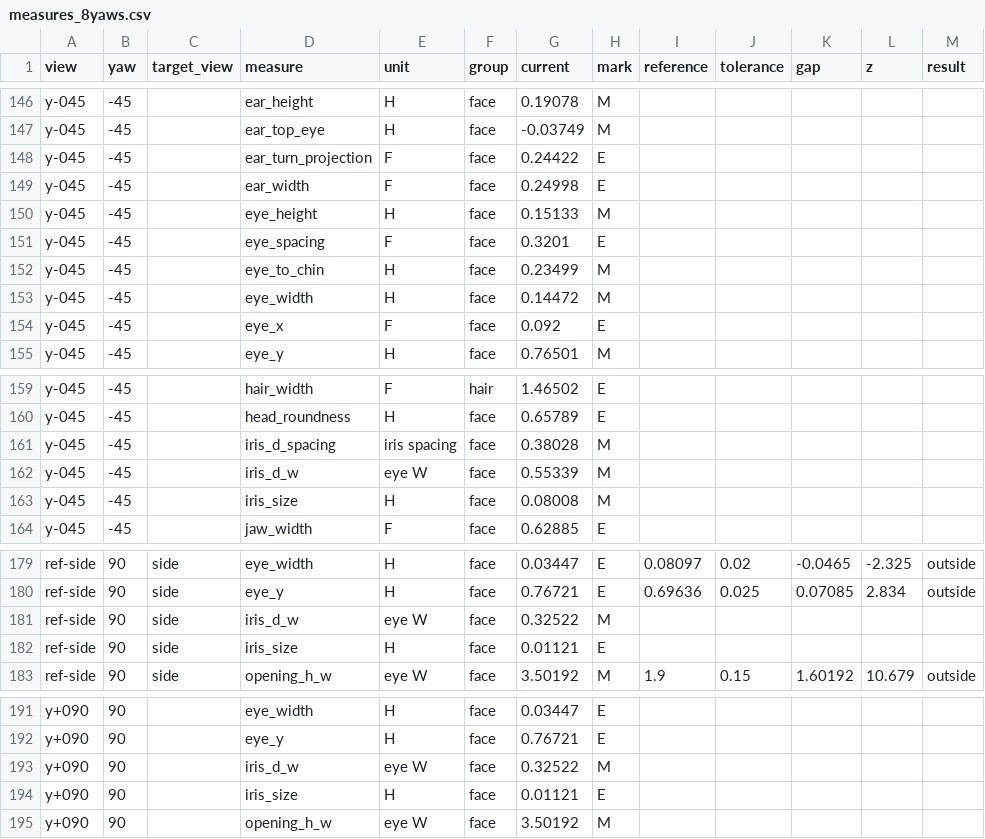
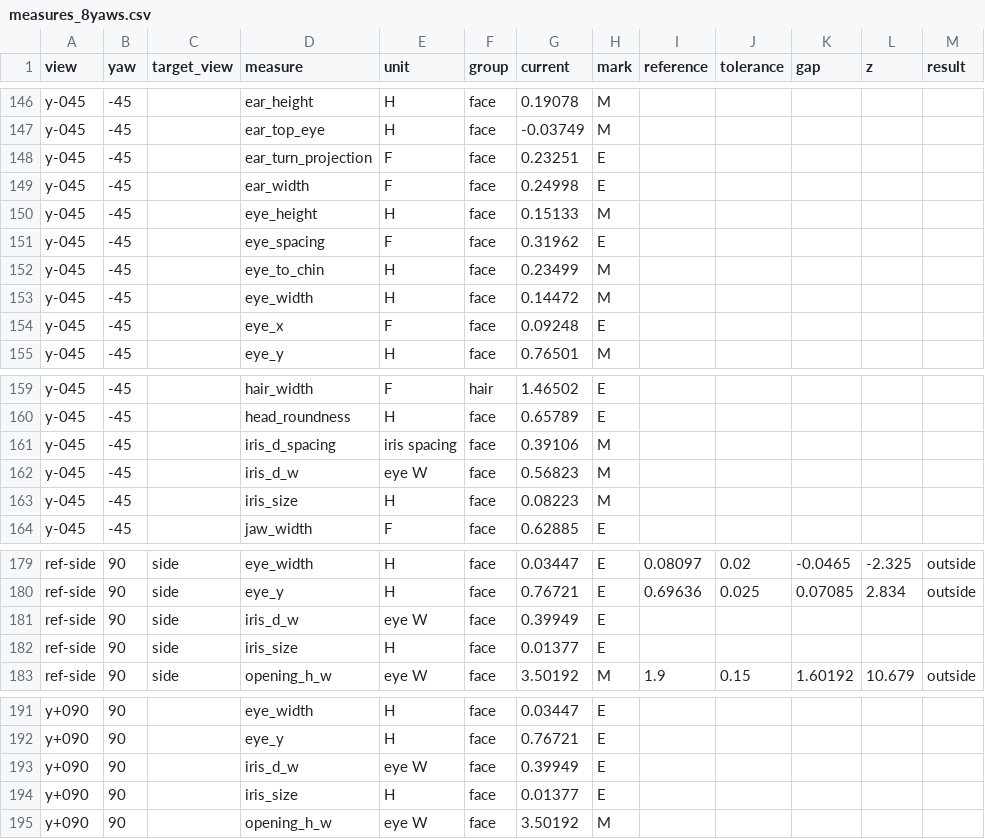
Before and after one commit to P0uyanik/Animation, a CSV file: docs/evaluation/characters/T-214/auburn/measures_8yaws.csv, drawn as a sheet; only a part is shown, gaps mark what is left out; the diff covers the shown part only.

```diff
--- a/docs/evaluation/characters/T-214/auburn/measures_8yaws.csv
+++ b/docs/evaluation/characters/T-214/auburn/measures_8yaws.csv
@@ -147,9 +147,9 @@ y-045,-45,,ear_height,H,face,0.19078,M,,,,,
 y-045,-45,,ear_top_eye,H,face,-0.03749,M,,,,,
-y-045,-45,,ear_turn_projection,F,face,0.24422,E,,,,,
+y-045,-45,,ear_turn_projection,F,face,0.23251,E,,,,,
 y-045,-45,,ear_width,F,face,0.24998,E,,,,,
 y-045,-45,,eye_height,H,face,0.15133,M,,,,,
-y-045,-45,,eye_spacing,F,face,0.3201,E,,,,,
+y-045,-45,,eye_spacing,F,face,0.31962,E,,,,,
 y-045,-45,,eye_to_chin,H,face,0.23499,M,,,,,
 y-045,-45,,eye_width,H,face,0.14472,M,,,,,
-y-045,-45,,eye_x,F,face,0.092,E,,,,,
+y-045,-45,,eye_x,F,face,0.09248,E,,,,,
 y-045,-45,,eye_y,H,face,0.76501,M,,,,,
@@ -160,5 +160,5 @@ y-045,-45,,hair_width,F,hair,1.46502,E,,,,,
 y-045,-45,,head_roundness,H,face,0.65789,E,,,,,
-y-045,-45,,iris_d_spacing,iris spacing,face,0.38028,M,,,,,
-y-045,-45,,iris_d_w,eye W,face,0.55339,M,,,,,
-y-045,-45,,iris_size,H,face,0.08008,M,,,,,
+y-045,-45,,iris_d_spacing,iris spacing,face,0.39106,M,,,,,
+y-045,-45,,iris_d_w,eye W,face,0.56823,M,,,,,
+y-045,-45,,iris_size,H,face,0.08223,M,,,,,
 y-045,-45,,jaw_width,F,face,0.62885,E,,,,,
@@ -180,4 +180,4 @@ ref-side,90,side,eye_width,H,face,0.03447,E,0.08097,0.02,-0.0465,-2.325,outside
 ref-side,90,side,eye_y,H,face,0.76721,E,0.69636,0.025,0.07085,2.834,outside
-ref-side,90,side,iris_d_w,eye W,face,0.32522,M,,,,,
-ref-side,90,side,iris_size,H,face,0.01121,E,,,,,
+ref-side,90,side,iris_d_w,eye W,face,0.39949,E,,,,,
+ref-side,90,side,iris_size,H,face,0.01377,E,,,,,
 ref-side,90,side,opening_h_w,eye W,face,3.50192,M,1.9,0.15,1.60192,10.679,outside
@@ -192,4 +192,4 @@ y+090,90,,eye_width,H,face,0.03447,E,,,,,
 y+090,90,,eye_y,H,face,0.76721,E,,,,,
-y+090,90,,iris_d_w,eye W,face,0.32522,M,,,,,
-y+090,90,,iris_size,H,face,0.01121,E,,,,,
+y+090,90,,iris_d_w,eye W,face,0.39949,E,,,,,
+y+090,90,,iris_size,H,face,0.01377,E,,,,,
 y+090,90,,opening_h_w,eye W,face,3.50192,M,,,,,
```
Also changed, not shown: 52 edited cells elsewhere in this file, docs/evaluation/characters/T-214/auburn/validation.csv, 21 other files.
